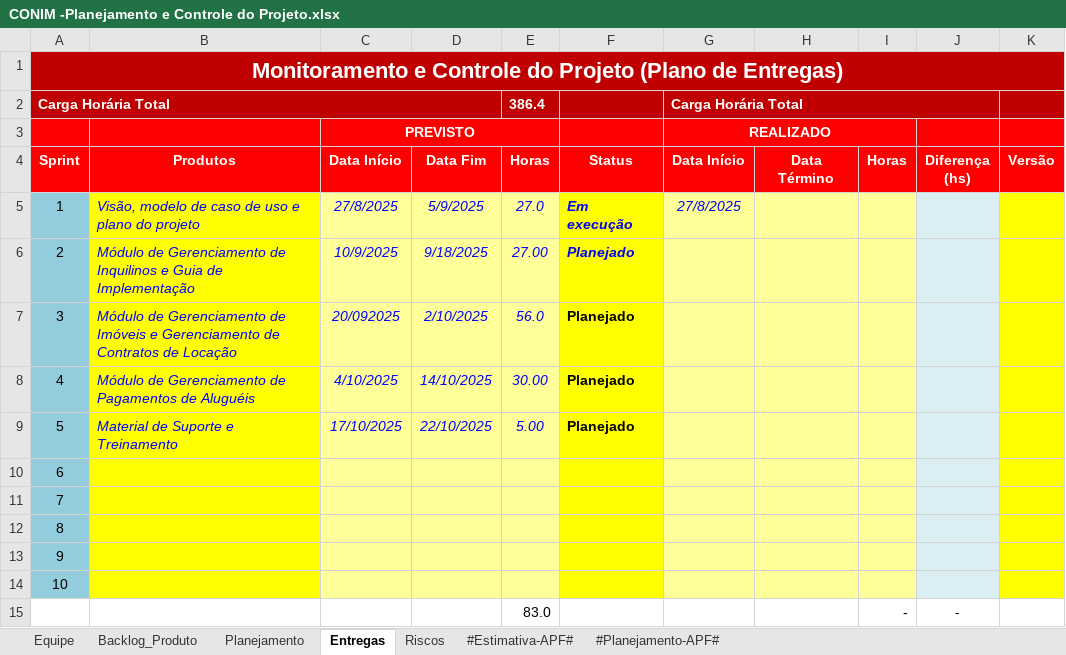
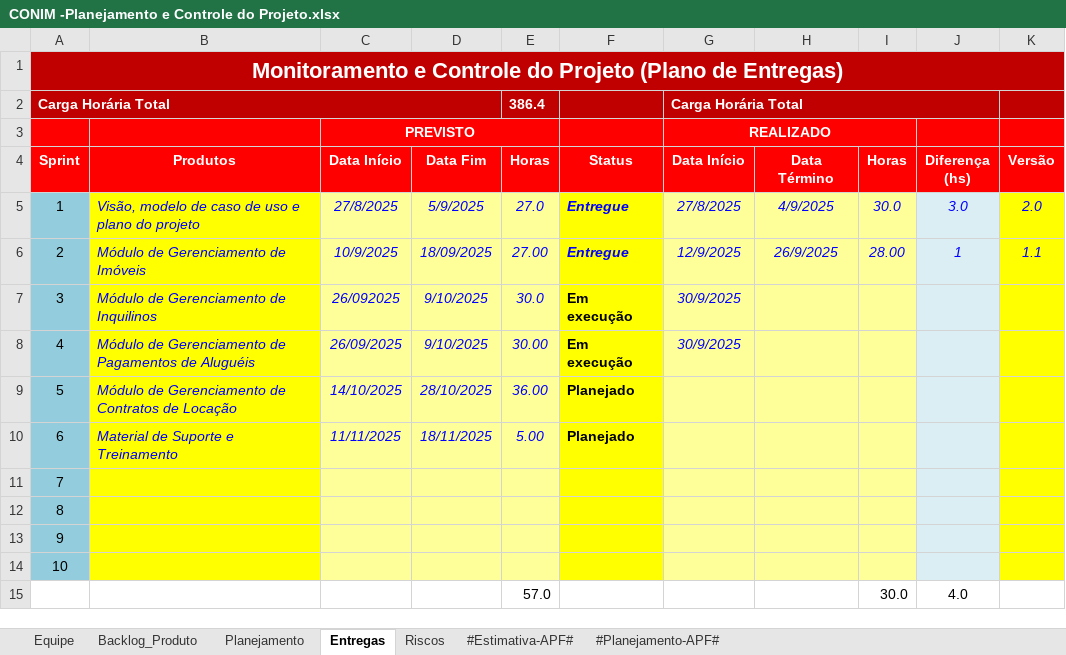
Before and after one commit to ProjetoMurakami/CONIM_ContractImovel, an Excel workbook: 6.Gerenciamento de Projeto/CONIM -Planejamento e Controle do Projeto.xlsx, sheet Entregas, drawn as a sheet; values as stored, in another font and other column widths than the file's, no borders; charts and pictures and conditional formats not drawn; removed rows and columns are numbered as before the commit, all else as after; the diff names each change by its address in the sheet, - before the commit and + after, or states it on an @@ line.

Commit message:
Junção dos diagramas de classe e correção do planejamento

```diff
--- a/6.Gerenciamento de Projeto/CONIM -Planejamento e Controle do Projeto.xlsx (sheet Entregas)
+++ b/6.Gerenciamento de Projeto/CONIM -Planejamento e Controle do Projeto.xlsx (sheet Entregas)
-F5 (Status): Em execução
+F5 (Status): Entregue
-H5 (Data Término): (empty)
+H5 (Data Término): 4/9/2025
-I5 (Horas): (empty)
+I5 (Horas): 30.0
-J5 (Diferença (hs)): (empty)
+J5 (Diferença (hs)): 3.0
-K5 (Versão): (empty)
+K5 (Versão): 2.0
-B6 (Produtos): …Gerenciamento de Inquilinos e Guia de Implementação
+B6 (Produtos): …Gerenciamento de Imóveis
-D6 (Data Fim): 9/18/2025
+D6 (Data Fim): 18/09/2025
-F6 (Status): Planejado
+F6 (Status): Entregue
-G6 (Data Início): (empty)
+G6 (Data Início): 12/9/2025
-H6 (Data Término): (empty)
+H6 (Data Término): 26/9/2025
-I6 (Horas): (empty)
+I6 (Horas): 28.00
-J6 (Diferença (hs)): (empty)
+J6 (Diferença (hs)): 1
-K6 (Versão): (empty)
+K6 (Versão): 1.1
-B7 (Produtos): …Gerenciamento de Imóveis e Gerenciamento de Contratos de Locação
+B7 (Produtos): …Gerenciamento de Inquilinos
-C7 (Data Início): 20/092025
+C7 (Data Início): 26/092025
-D7 (Data Fim): 2/10/2025
+D7 (Data Fim): 9/10/2025
-E7 (Horas): 56.0
+E7 (Horas): 30.0
-F7:F8 (Status): Planejado
+F7:F8 (Status): Em execução
-G7:G8 (Data Início): (empty)
+G7:G8 (Data Início): 30/9/2025
-C8 (Data Início): 4/10/2025
+C8 (Data Início): 26/09/2025
-D8 (Data Fim): 14/10/2025
+D8 (Data Fim): 9/10/2025
-B9 (Produtos): Material de Suporte e Treinamento
+B9 (Produtos): Módulo de Gerenciamento de Contratos de Locação
-C9 (Data Início): 17/10/2025
+C9 (Data Início): 14/10/2025
-D9 (Data Fim): 22/10/2025
+D9 (Data Fim): 28/10/2025
-E9 (Horas): 5.00
+E9 (Horas): 36.00
-B10 (Produtos): (empty)
+B10 (Produtos): Material de Suporte e Treinamento
-C10 (Data Início): (empty)
+C10 (Data Início): 11/11/2025
-D10 (Data Fim): (empty)
+D10 (Data Fim): 18/11/2025
-E10 (Horas): (empty)
+E10 (Horas): 5.00
-F10 (Status): (empty)
+F10 (Status): Planejado
-row 15:  |  |  |  | 83.0 |  |  |  | - | -
+row 15:  |  |  |  | 57.0 |  |  |  | 30.0 | 4.0
```
Also changed, not shown: sheet Riscos, sheet Backlog_Produto, charts or pictures, 1 other file.
